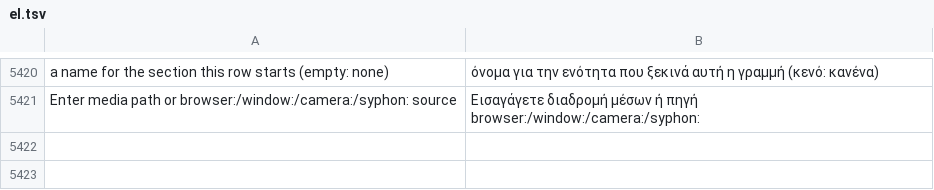
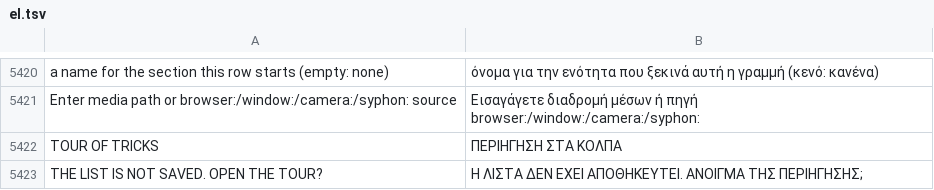
Before and after one commit to Utopian-Academy/Deckboy, a TSV file: data/lang/el.tsv, drawn as a sheet; only a part is shown, gaps mark what is left out; the diff names each change by its address in the sheet, - before the commit and + after, or states it on an @@ line.

```diff
--- a/data/lang/el.tsv
+++ b/data/lang/el.tsv
+row 5422: TOUR OF TRICKS | ΠΕΡΙΗΓΗΣΗ ΣΤΑ ΚΟΛΠΑ
+row 5423: THE LIST IS NOT SAVED. OPEN THE TOUR? | Η ΛΙΣΤΑ ΔΕΝ ΕΧΕΙ ΑΠΟΘΗΚΕΥΤΕΙ. ΑΝΟΙΓΜΑ ΤΗΣ ΠΕΡΙΗΓΗΣΗΣ;
```
Also changed, not shown: data/lang/bg.tsv, data/lang/ckb.tsv, 36 other files.
